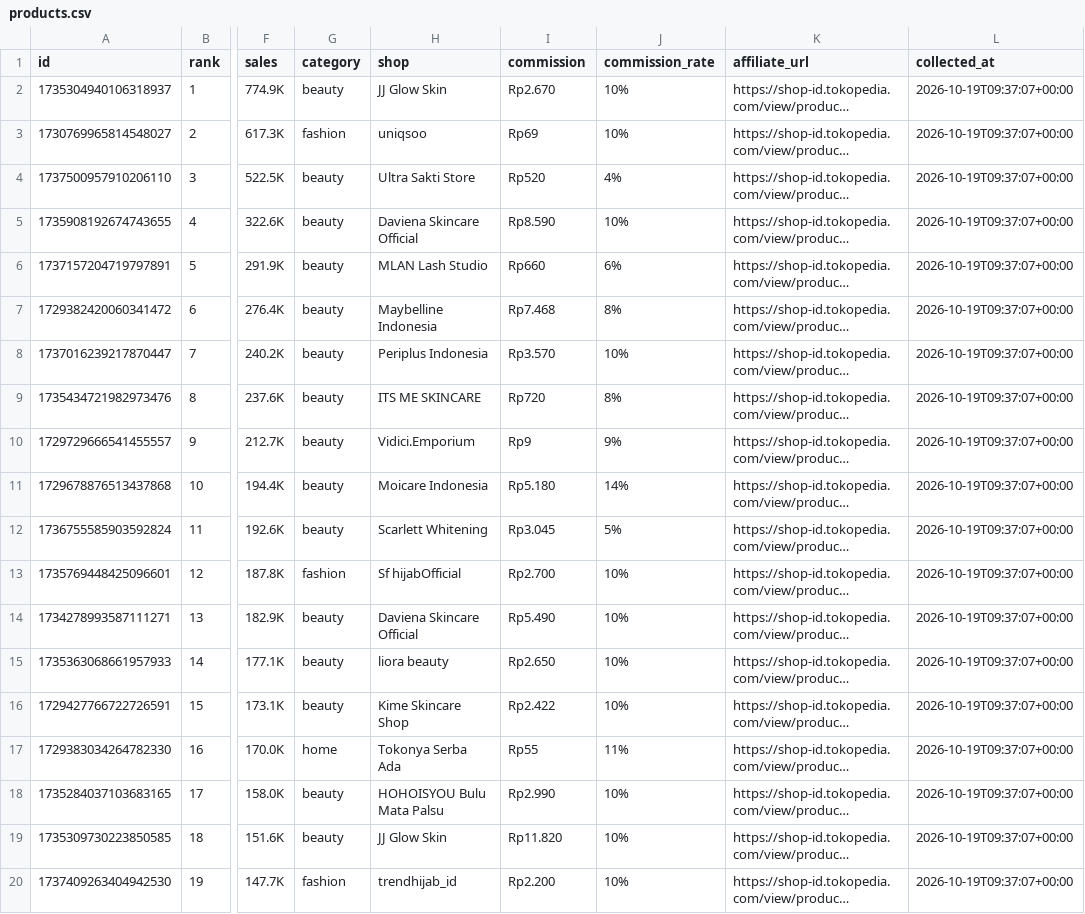
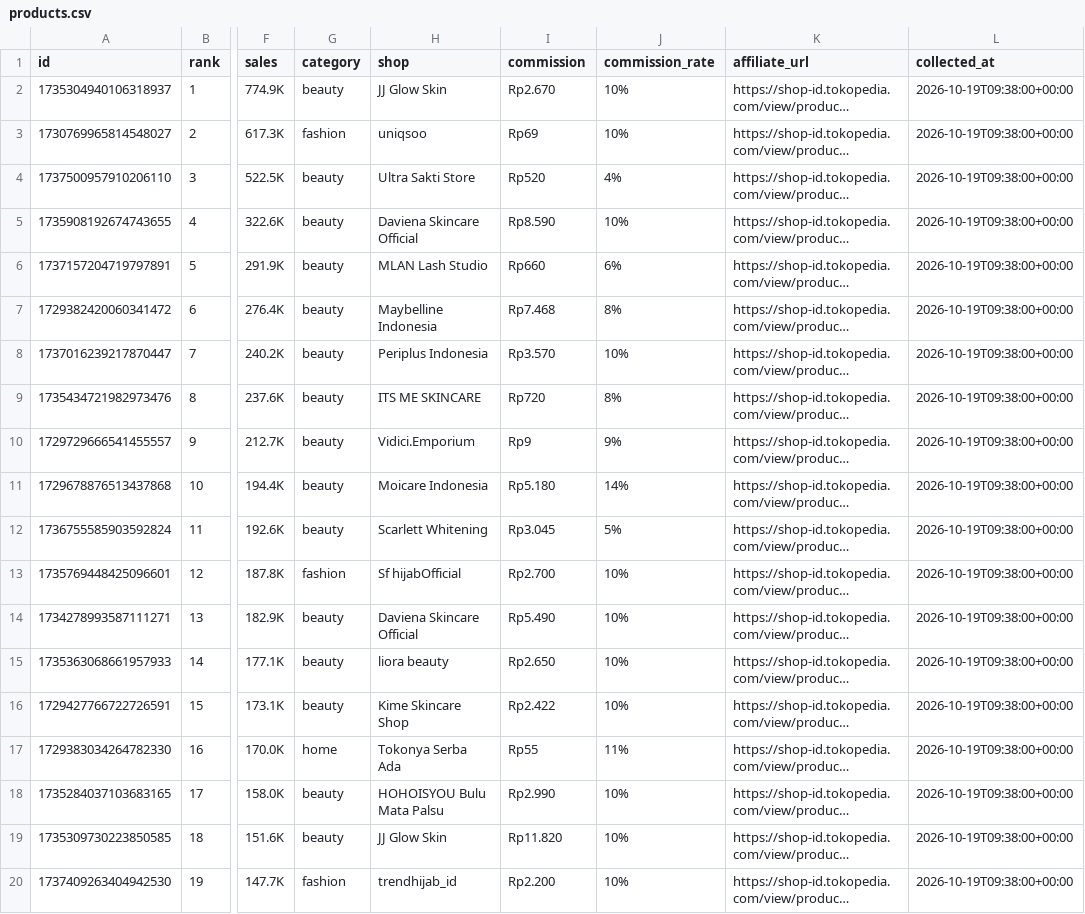
Before and after one commit to junuee-ctrl/lagitren, a CSV file: collector/products.csv, drawn as a sheet; only a part is shown, gaps mark what is left out; long unchanged cells end in …; the diff names each change by its address in the sheet, - before the commit and + after, or states it on an @@ line.

Commit message:
produk: perbarui daftar dari panel afiliasi (otomatis)

```diff
--- a/collector/products.csv
+++ b/collector/products.csv
-L2:L20 (collected_at): 2026-10-19T09:37:07+00:00
+L2:L20 (collected_at): 2026-10-19T09:38:00+00:00
```
